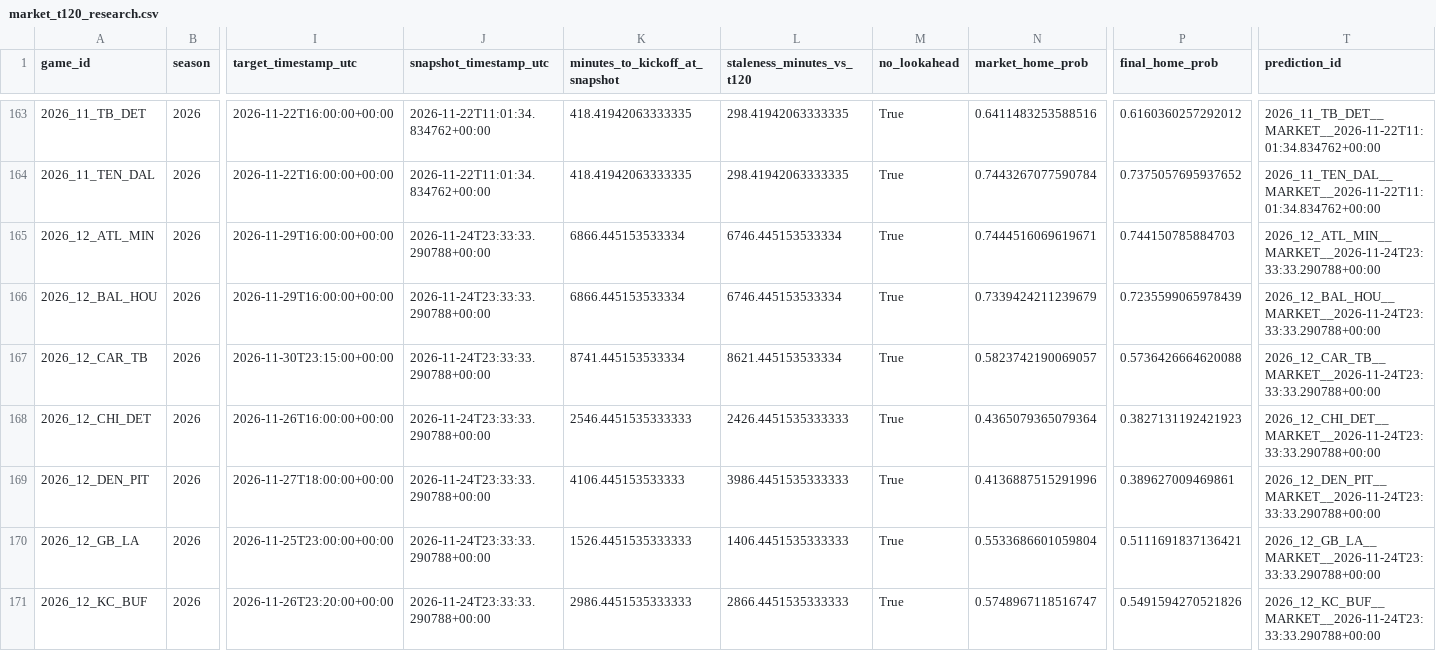
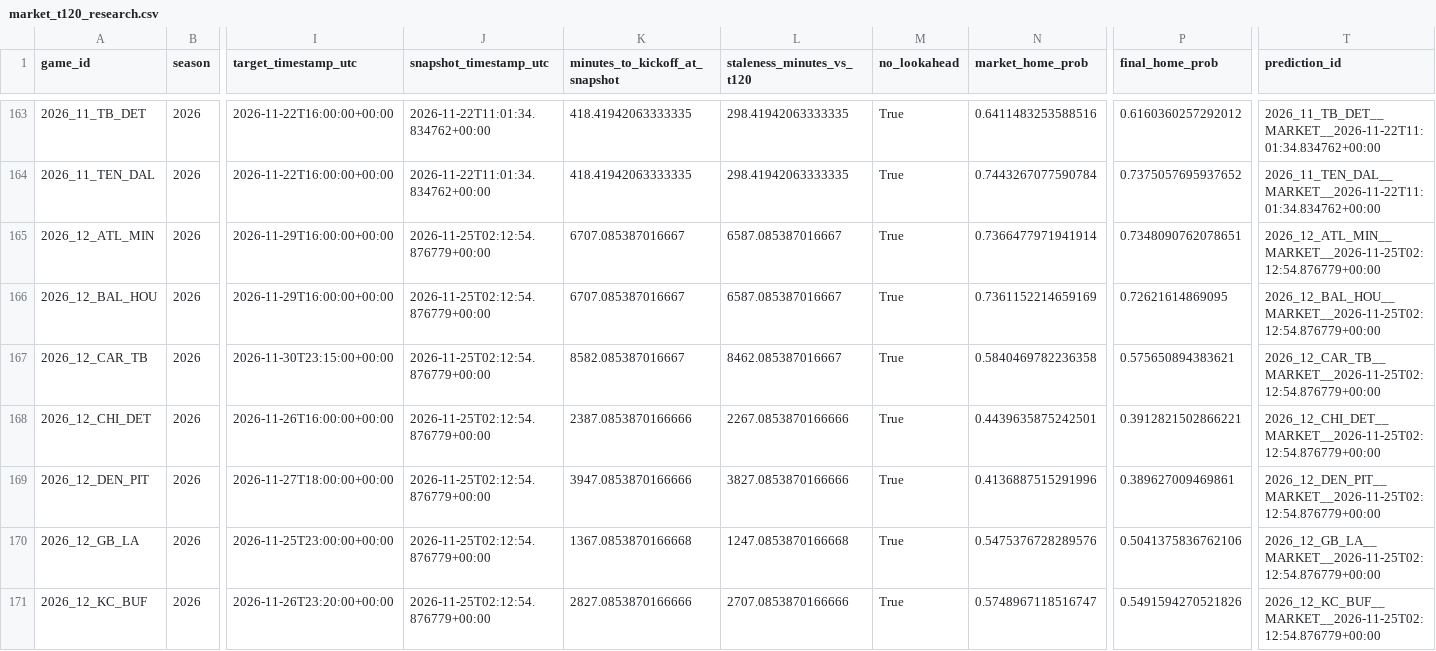
Before and after one commit to levine26/nfl-forecast-model, a CSV file: outputs/market_t120_research.csv, drawn as a sheet; only a part is shown, gaps mark what is left out; the diff covers the shown part only; the diff names each change by its address in the sheet, - before the commit and + after, or states it on an @@ line.

```diff
--- a/outputs/market_t120_research.csv
+++ b/outputs/market_t120_research.csv
-J165:J171 (snapshot_timestamp_utc): 2026-11-24T23:33:33.290788+00:00
+J165:J171 (snapshot_timestamp_utc): 2026-11-25T02:12:54.876779+00:00
-K165:K166 (minutes_to_kickoff_at_snapshot): 6866.445153533334
+K165:K166 (minutes_to_kickoff_at_snapshot): 6707.085387016667
-L165:L166 (staleness_minutes_vs_t120): 6746.445153533334
+L165:L166 (staleness_minutes_vs_t120): 6587.085387016667
-N165 (market_home_prob): 0.7444516069619671
+N165 (market_home_prob): 0.7366477971941914
-P165 (final_home_prob): 0.744150785884703
+P165 (final_home_prob): 0.7348090762078651
-T165 (prediction_id): 2026_12_ATL_MIN__MARKET__2026-11-24T23:33:33.290788+00:00
+T165 (prediction_id): 2026_12_ATL_MIN__MARKET__2026-11-25T02:12:54.876779+00:00
-N166 (market_home_prob): 0.7339424211239679
+N166 (market_home_prob): 0.7361152214659169
-P166 (final_home_prob): 0.7235599065978439
+P166 (final_home_prob): 0.72621614869095
-T166 (prediction_id): 2026_12_BAL_HOU__MARKET__2026-11-24T23:33:33.290788+00:00
+T166 (prediction_id): 2026_12_BAL_HOU__MARKET__2026-11-25T02:12:54.876779+00:00
-K167 (minutes_to_kickoff_at_snapshot): 8741.445153533334
+K167 (minutes_to_kickoff_at_snapshot): 8582.085387016667
-L167 (staleness_minutes_vs_t120): 8621.445153533334
+L167 (staleness_minutes_vs_t120): 8462.085387016667
-N167 (market_home_prob): 0.5823742190069057
+N167 (market_home_prob): 0.5840469782236358
-P167 (final_home_prob): 0.5736426664620088
+P167 (final_home_prob): 0.575650894383621
-T167 (prediction_id): 2026_12_CAR_TB__MARKET__2026-11-24T23:33:33.290788+00:00
+T167 (prediction_id): 2026_12_CAR_TB__MARKET__2026-11-25T02:12:54.876779+00:00
-K168 (minutes_to_kickoff_at_snapshot): 2546.4451535333333
+K168 (minutes_to_kickoff_at_snapshot): 2387.0853870166666
-L168 (staleness_minutes_vs_t120): 2426.4451535333333
+L168 (staleness_minutes_vs_t120): 2267.0853870166666
-N168 (market_home_prob): 0.4365079365079364
+N168 (market_home_prob): 0.4439635875242501
-P168 (final_home_prob): 0.3827131192421923
+P168 (final_home_prob): 0.3912821502866221
-T168 (prediction_id): 2026_12_CHI_DET__MARKET__2026-11-24T23:33:33.290788+00:00
+T168 (prediction_id): 2026_12_CHI_DET__MARKET__2026-11-25T02:12:54.876779+00:00
-K169 (minutes_to_kickoff_at_snapshot): 4106.445153533333
+K169 (minutes_to_kickoff_at_snapshot): 3947.0853870166666
-L169 (staleness_minutes_vs_t120): 3986.4451535333333
+L169 (staleness_minutes_vs_t120): 3827.0853870166666
-T169 (prediction_id): 2026_12_DEN_PIT__MARKET__2026-11-24T23:33:33.290788+00:00
+T169 (prediction_id): 2026_12_DEN_PIT__MARKET__2026-11-25T02:12:54.876779+00:00
-K170 (minutes_to_kickoff_at_snapshot): 1526.4451535333333
+K170 (minutes_to_kickoff_at_snapshot): 1367.0853870166668
-L170 (staleness_minutes_vs_t120): 1406.4451535333333
+L170 (staleness_minutes_vs_t120): 1247.0853870166668
-N170 (market_home_prob): 0.5533686601059804
+N170 (market_home_prob): 0.5475376728289576
-P170 (final_home_prob): 0.5111691837136421
+P170 (final_home_prob): 0.5041375836762106
-T170 (prediction_id): 2026_12_GB_LA__MARKET__2026-11-24T23:33:33.290788+00:00
+T170 (prediction_id): 2026_12_GB_LA__MARKET__2026-11-25T02:12:54.876779+00:00
-K171 (minutes_to_kickoff_at_snapshot): 2986.4451535333333
+K171 (minutes_to_kickoff_at_snapshot): 2827.0853870166666
-L171 (staleness_minutes_vs_t120): 2866.4451535333333
+L171 (staleness_minutes_vs_t120): 2707.0853870166666
-T171 (prediction_id): 2026_12_KC_BUF__MARKET__2026-11-24T23:33:33.290788+00:00
+T171 (prediction_id): 2026_12_KC_BUF__MARKET__2026-11-25T02:12:54.876779+00:00
```
Also changed, not shown: 47 edited cells elsewhere in this file, outputs/this_week.csv, 2 other files.
